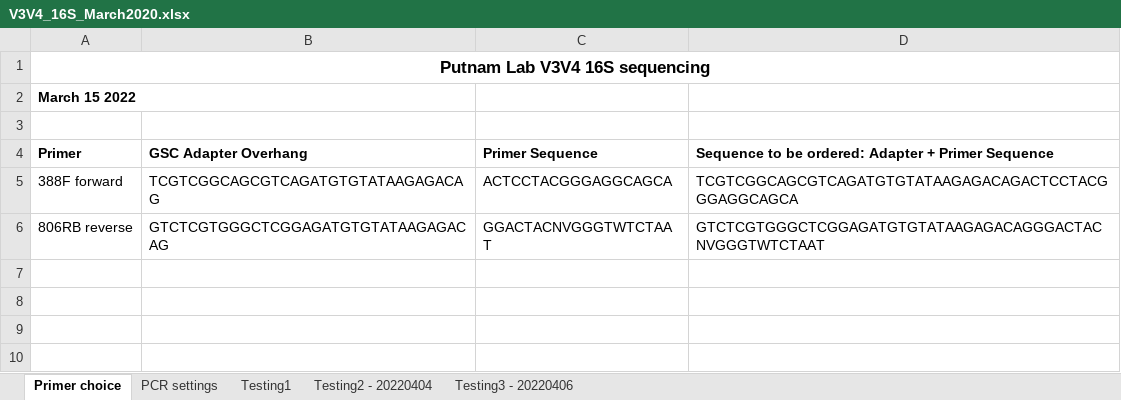
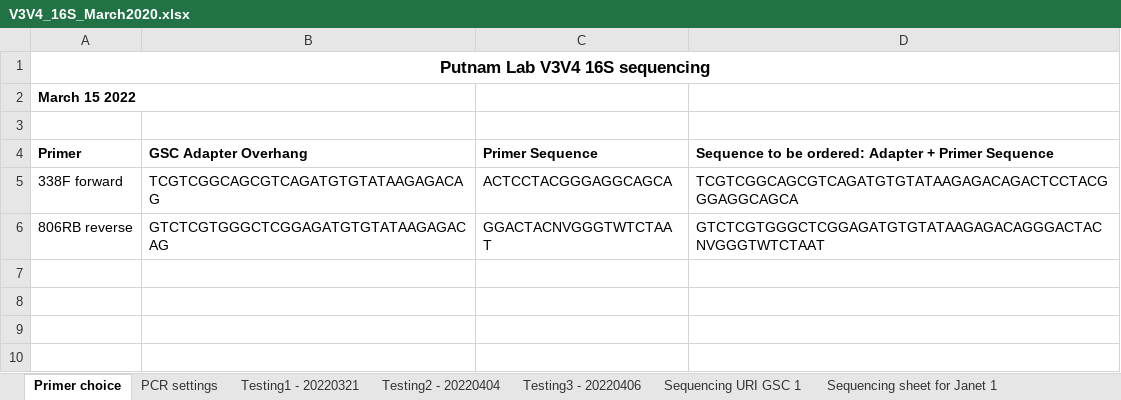
Before and after one commit to emmastrand/EmmaStrand_Notebook, an Excel workbook: Lab-work/V3V4_16S_March2020.xlsx, sheet Primer choice, drawn as a sheet; only a part is shown; values as stored, in another font and other column widths than the file's, no borders; the diff names each change by its address in the sheet, - before the commit and + after, or states it on an @@ line.

Commit message:
primer info and v3v4 sample processing

```diff
--- a/Lab-work/V3V4_16S_March2020.xlsx (sheet Primer choice)
+++ b/Lab-work/V3V4_16S_March2020.xlsx (sheet Primer choice)
-sheet tab: Testing1
+sheet tab: Testing1 - 20220321
+sheet tab: Sequencing URI GSC 1
+sheet tab: Sequencing sheet for Janet 1
-A5 (Primer): 388F forward
+A5 (Primer): 338F forward
```
Also changed, not shown: 4 other files.
